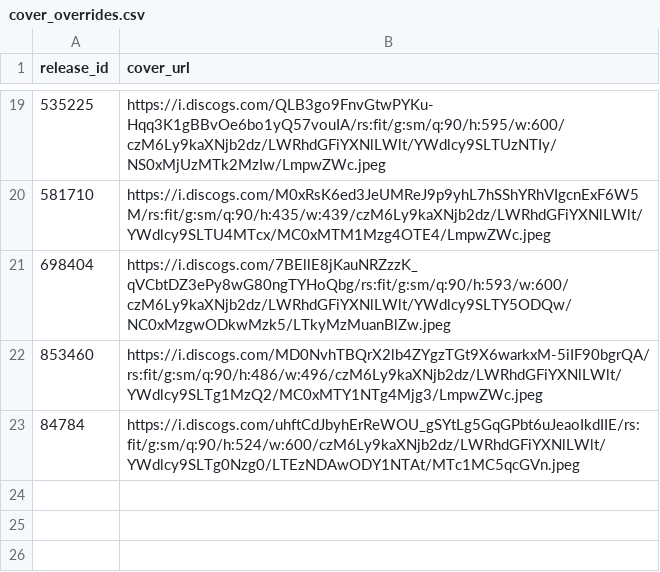
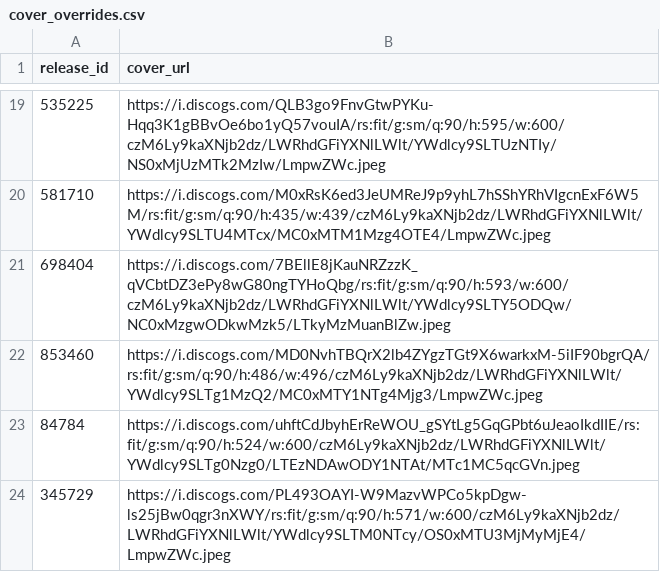
Before and after one commit to DHancock80/music-search-app, a CSV file: cover_overrides.csv, drawn as a sheet; only a part is shown, gaps mark what is left out.

Commit message:
Update cover for 345729

```diff
--- a/cover_overrides.csv
+++ b/cover_overrides.csv
@@ -23 +23,2 @@ release_id,cover_url
 84784,https://i.discogs.com/uhftCdJbyhErReWOU_gSYtLg5GqGPbt6uJeaoIkdIIE/rs:fit/g:sm/q:90/h:524/w:600/czM6Ly9kaXNjb2dz/LWRhdGFiYXNlLWlt/YWdlcy9SLTg0Nzg0/LTEzNDAwODY1NTAt/MTc1MC5qcGVn.jpeg
+345729,https://i.discogs.com/PL493OAYI-W9MazvWPCo5kpDgw-ls25jBw0qgr3nXWY/rs:fit/g:sm/q:90/h:571/w:600/czM6Ly9kaXNjb2dz/LWRhdGFiYXNlLWlt/YWdlcy9SLTM0NTcy/OS0xMTU3MjMyMjE4/LmpwZWc.jpeg
```
